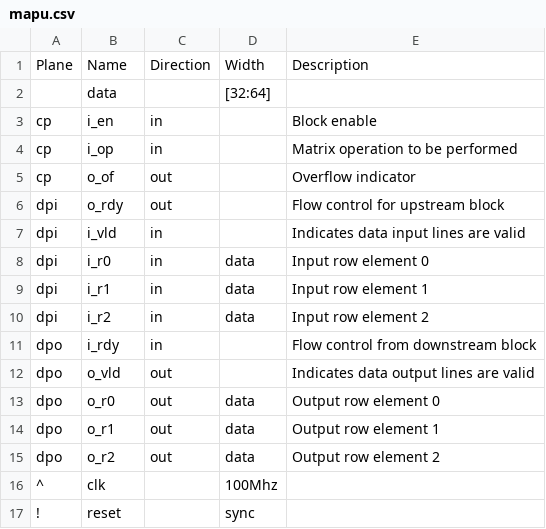
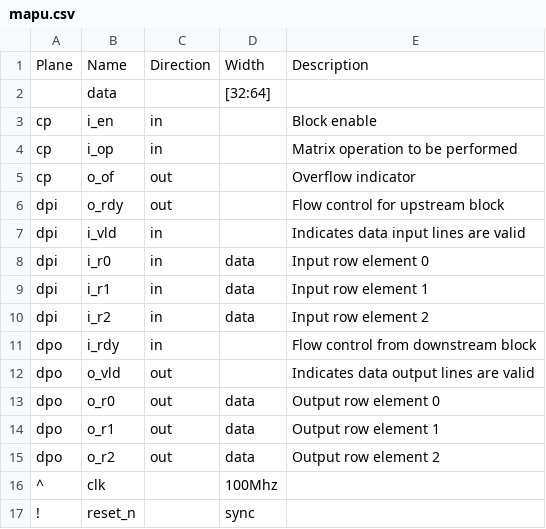
Before and after one commit to Datum-Technology-Corporation/mio_demo, a CSV file: docs/mapu.csv, drawn as a sheet.

Commit message:
Update mapu.csv

```diff
--- a/docs/mapu.csv
+++ b/docs/mapu.csv
@@ -16,2 +16,2 @@ dpo,o_r2,out,data,Output row element 2
 ^,clk,,100Mhz,
-!,reset,,sync,
+!,reset_n,,sync,
```
